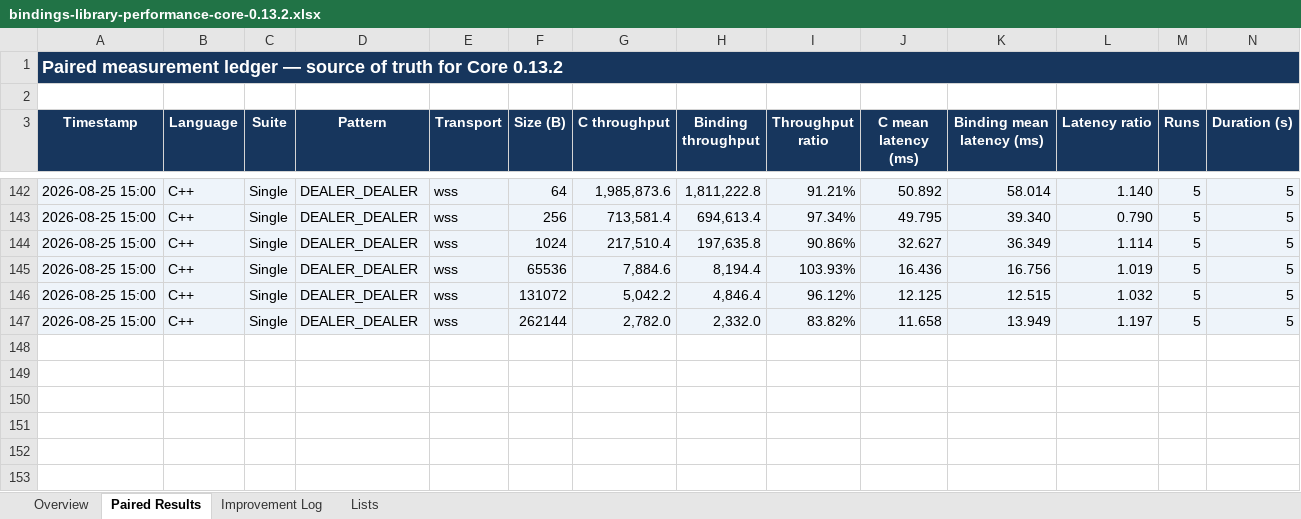
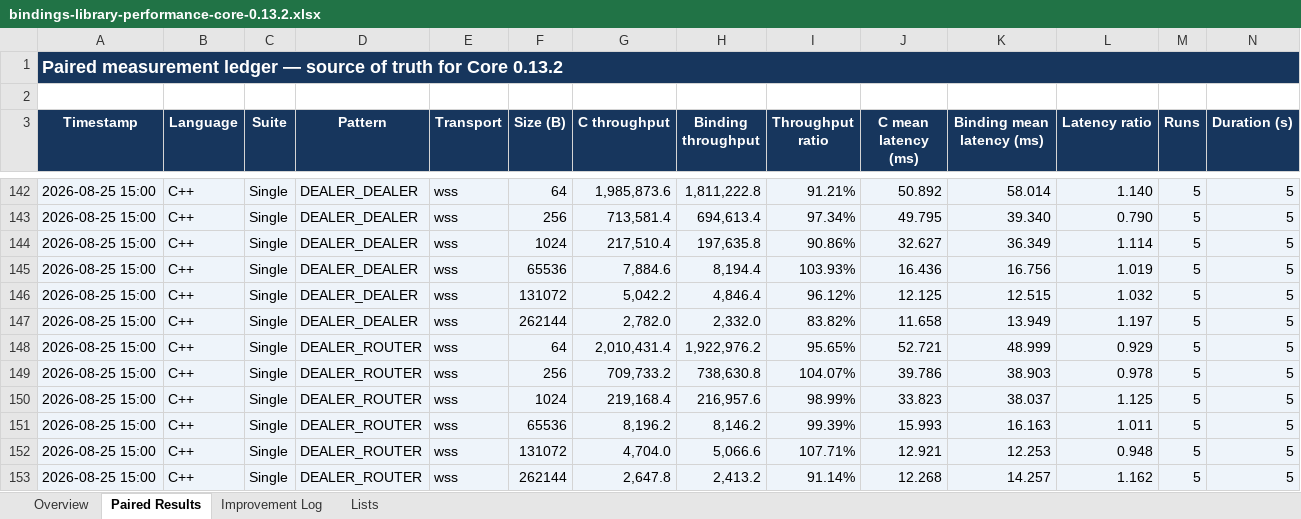
Before and after one commit to zlink-systems/zlink, an Excel workbook: doc/perf/perf/bindings-0.13.2/bindings-library-performance-core-0.13.2.xlsx, sheet Paired Results, drawn as a sheet; only a part is shown, gaps mark what is left out; values as stored, in another font and other column widths than the file's, no borders; conditional formats not drawn; rows hold the shown columns only; the diff names each change by its address in the sheet, - before the commit and + after, or states it on an @@ line.

```diff
--- a/doc/perf/perf/bindings-0.13.2/bindings-library-performance-core-0.13.2.xlsx (sheet Paired Results)
+++ b/doc/perf/perf/bindings-0.13.2/bindings-library-performance-core-0.13.2.xlsx (sheet Paired Results)
+row 148: 2026-08-25 15:00 | C++ | Single | DEALER_ROUTER | wss | 64 | 2,010,431.4 | 1,922,976.2 | 95.65% | 52.721 | 48.999 | 0.929 | 5 | 5
+row 149: 2026-08-25 15:00 | C++ | Single | DEALER_ROUTER | wss | 256 | 709,733.2 | 738,630.8 | 104.07% | 39.786 | 38.903 | 0.978 | 5 | 5
+row 150: 2026-08-25 15:00 | C++ | Single | DEALER_ROUTER | wss | 1024 | 219,168.4 | 216,957.6 | 98.99% | 33.823 | 38.037 | 1.125 | 5 | 5
+row 151: 2026-08-25 15:00 | C++ | Single | DEALER_ROUTER | wss | 65536 | 8,196.2 | 8,146.2 | 99.39% | 15.993 | 16.163 | 1.011 | 5 | 5
+row 152: 2026-08-25 15:00 | C++ | Single | DEALER_ROUTER | wss | 131072 | 4,704.0 | 5,066.6 | 107.71% | 12.921 | 12.253 | 0.948 | 5 | 5
+row 153: 2026-08-25 15:00 | C++ | Single | DEALER_ROUTER | wss | 262144 | 2,647.8 | 2,413.2 | 91.14% | 12.268 | 14.257 | 1.162 | 5 | 5
```
Also changed, not shown: sheet Overview, 2 other files.
